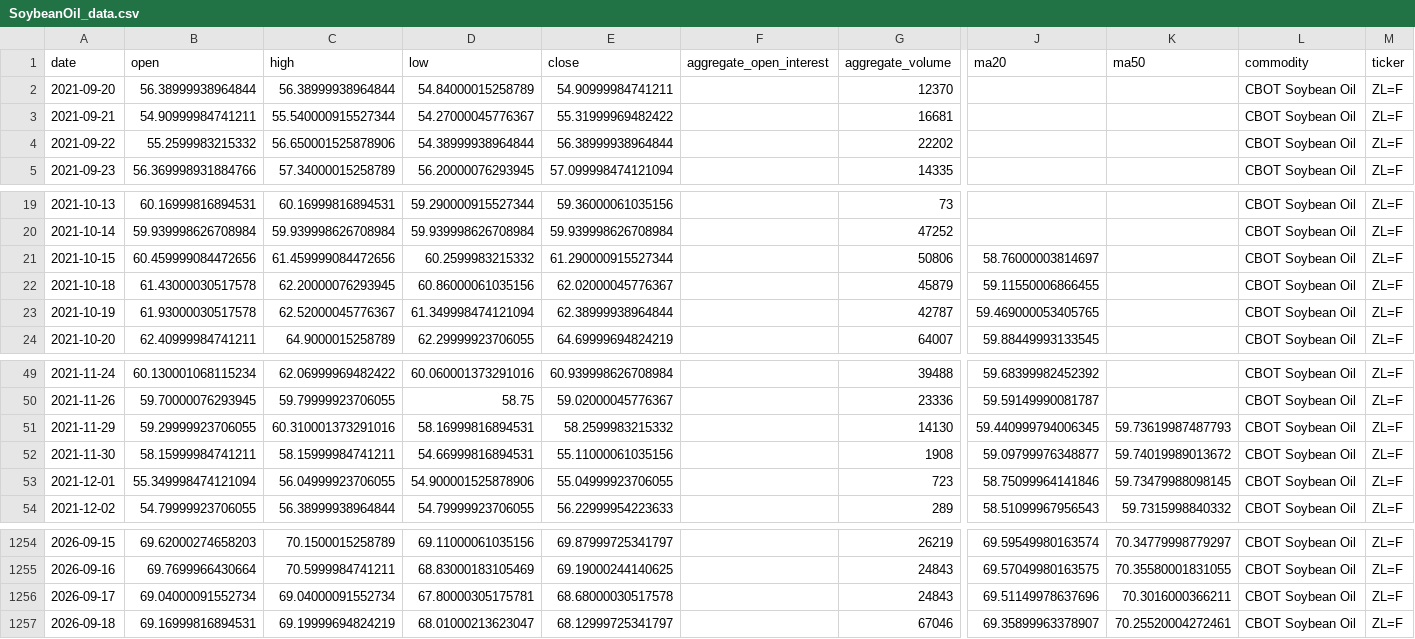
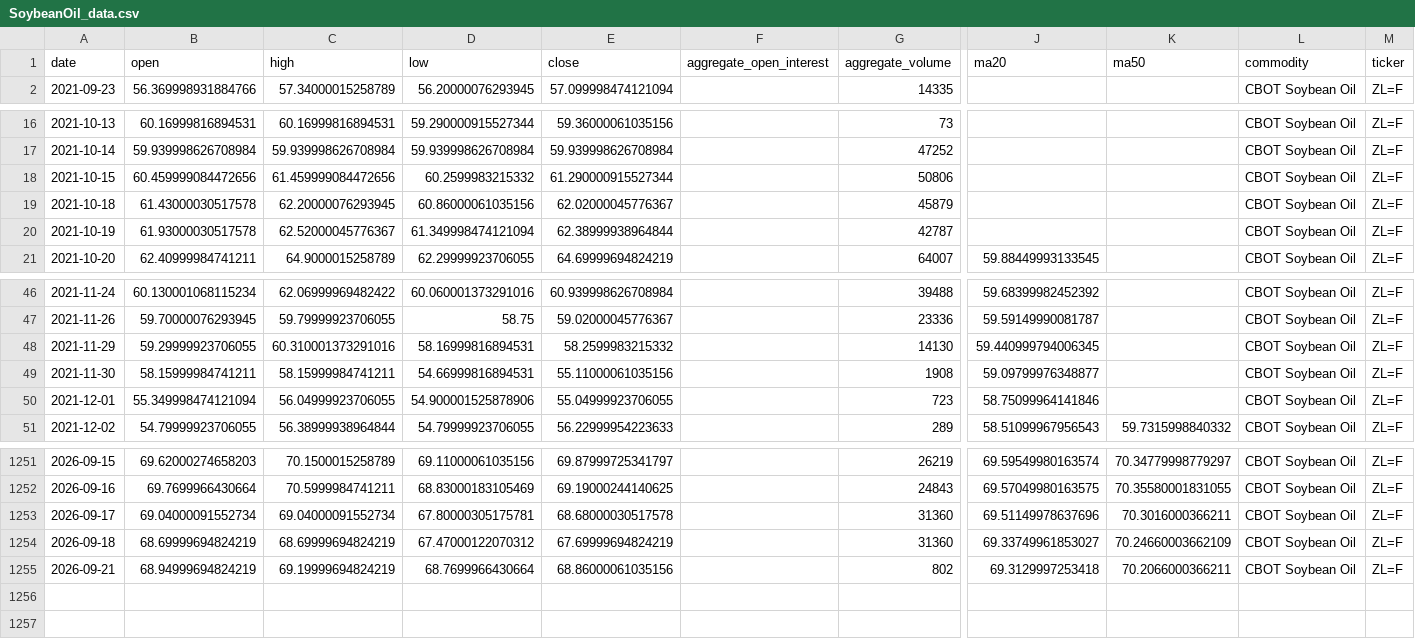
Before and after one commit to jjch1986/price-chart-site, a CSV file: data/SoybeanOil_data.csv, drawn as a sheet; only a part is shown, gaps mark what is left out; removed rows and columns are numbered as before the commit, all else as after; rows hold the shown columns only; the diff names each change by its address in the sheet, - before the commit and + after, or states it on an @@ line.

```diff
--- a/data/SoybeanOil_data.csv
+++ b/data/SoybeanOil_data.csv
-row 2: 2021-09-20 | 56.38999938964844 | 56.38999938964844 | 54.84000015258789 | 54.90999984741211 |  | 12370 |  |  | CBOT Soybean Oil | ZL=F
-row 3: 2021-09-21 | 54.90999984741211 | 55.540000915527344 | 54.27000045776367 | 55.31999969482422 |  | 16681 |  |  | CBOT Soybean Oil | ZL=F
-row 4: 2021-09-22 | 55.2599983215332 | 56.650001525878906 | 54.38999938964844 | 56.38999938964844 |  | 22202 |  |  | CBOT Soybean Oil | ZL=F
-J18 (ma20): 58.76000003814697
+J18 (ma20): (empty)
-J19 (ma20): 59.11550006866455
+J19 (ma20): (empty)
-J20 (ma20): 59.469000053405765
+J20 (ma20): (empty)
-K48 (ma50): 59.73619987487793
+K48 (ma50): (empty)
-K49 (ma50): 59.74019989013672
+K49 (ma50): (empty)
-K50 (ma50): 59.73479988098145
+K50 (ma50): (empty)
-G1253 (aggregate_volume): 24843
+G1253 (aggregate_volume): 31360
-B1254 (open): 69.16999816894531
+B1254 (open): 68.69999694824219
-C1254 (high): 69.19999694824219
+C1254 (high): 68.69999694824219
-D1254 (low): 68.01000213623047
+D1254 (low): 67.47000122070312
-E1254 (close): 68.12999725341797
+E1254 (close): 67.69999694824219
-G1254 (aggregate_volume): 67046
+G1254 (aggregate_volume): 31360
-J1254 (ma20): 69.35899963378907
+J1254 (ma20): 69.33749961853027
-K1254 (ma50): 70.25520004272461
+K1254 (ma50): 70.24660003662109
+row 1255: 2026-09-21 | 68.94999694824219 | 69.19999694824219 | 68.7699966430664 | 68.86000061035156 |  | 802 | 69.3129997253418 | 70.2066000366211 | CBOT Soybean Oil | ZL=F
```
Also changed, not shown: data/Cotton_No2_data.csv, data/FeederCattle_data.csv, 21 other files.
